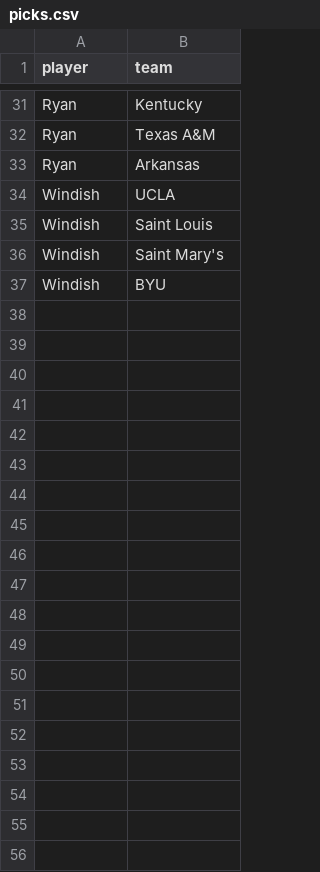
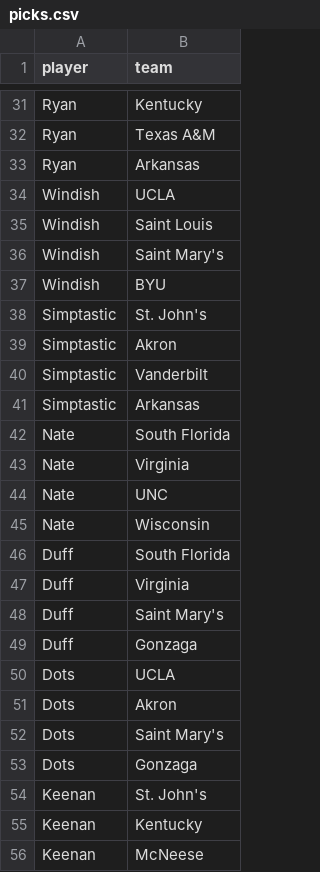
Before and after one commit to MikeMcLarnon/march-madness, a CSV file: static/picks.csv, drawn as a sheet; only a part is shown, gaps mark what is left out; the diff covers the shown part only.

Commit message:
add teams

```diff
--- a/static/picks.csv
+++ b/static/picks.csv
@@ -37 +37,20 @@ Windish,Saint Mary's
 Windish,BYU
+Simptastic,St. John's
+Simptastic,Akron
+Simptastic,Vanderbilt
+Simptastic,Arkansas
+Nate,South Florida
+Nate,Virginia
+Nate,UNC
+Nate,Wisconsin
+Duff,South Florida
+Duff,Virginia
+Duff,Saint Mary's
+Duff,Gonzaga
+Dots,UCLA
+Dots,Akron
+Dots,Saint Mary's
+Dots,Gonzaga
+Keenan,St. John's
+Keenan,Kentucky
+Keenan,McNeese
```
Also changed, not shown: 9 added rows elsewhere in this file, 2 other files.
